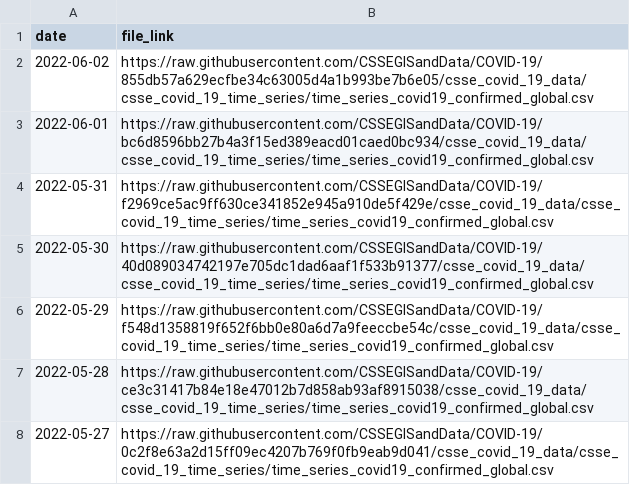
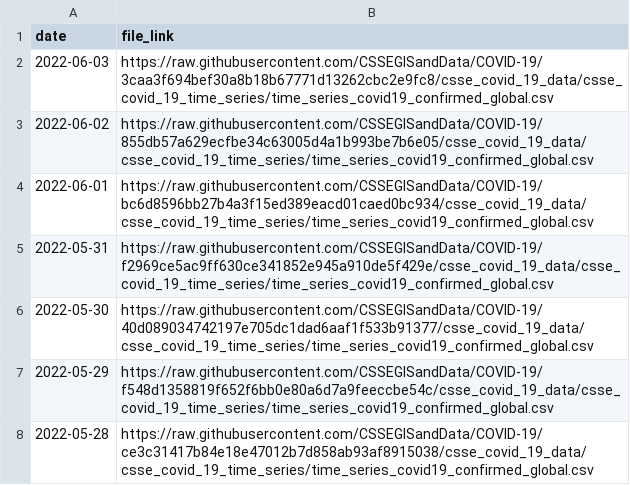
Before and after one commit to Serena-Wang/covidData, a CSV file: data/jhu_global_cases_data_links.csv, drawn as a sheet; only a part is shown; the shorter side is filled out with more unchanged rows.

```diff
--- a/data/jhu_global_cases_data_links.csv
+++ b/data/jhu_global_cases_data_links.csv
@@ -1,2 +1,3 @@
 "date","file_link"
+2022-06-03,"https://raw.githubusercontent.com/CSSEGISandData/COVID-19/3caa3f694bef30a8b18b67771d13262cbc2e9fc8/csse_covid_19_data/csse_covid_19_time_series/time_series_covid19_confirmed_global.csv"
 2022-06-02,"https://raw.githubusercontent.com/CSSEGISandData/COVID-19/855db57a629ecfbe34c63005d4a1b993be7b6e05/csse_covid_19_data/csse_covid_19_time_series/time_series_covid19_confirmed_global.csv"
```
Also changed, not shown: data/jhu_global_deaths_data_links.csv, data/jhu_us_cases_data_links.csv, 1 other file.
